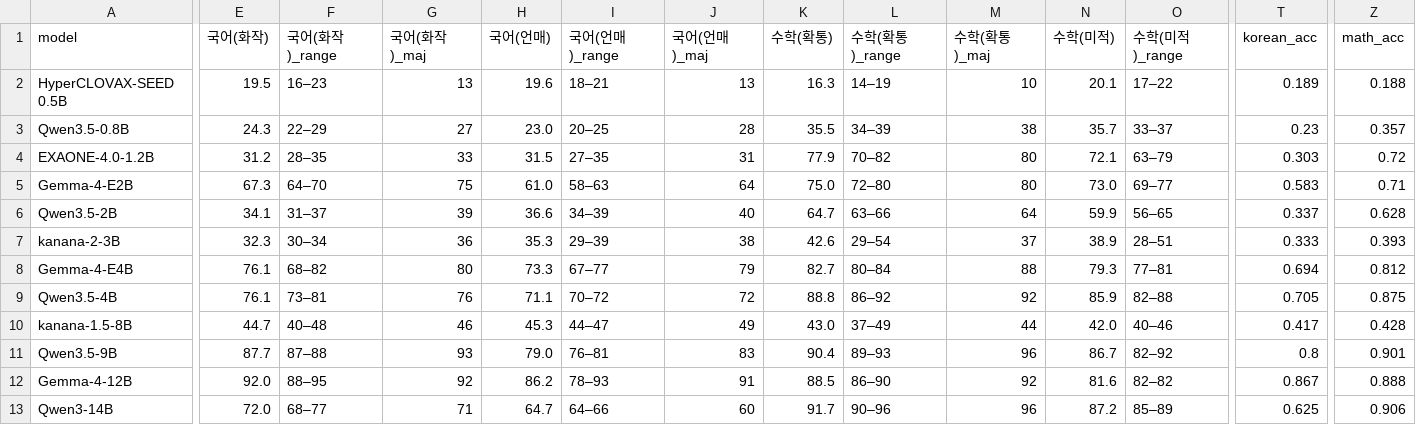
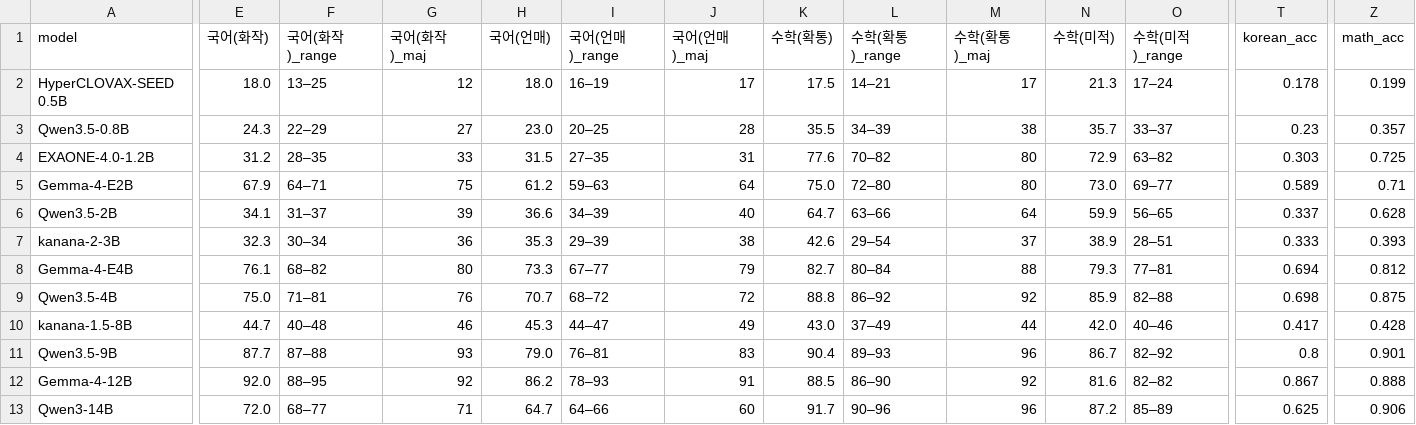
Before and after one commit to geumjin99/suneung2027-llm-bench, a CSV file: results/scores.csv, drawn as a sheet; only a part is shown, gaps mark what is left out; the diff covers the shown part only; the diff names each change by its address in the sheet, - before the commit and + after, or states it on an @@ line.

```diff
--- a/results/scores.csv
+++ b/results/scores.csv
-E2 (국어(화작)): 19.5
+E2 (국어(화작)): 18.0
-F2 (국어(화작)_range): 16–23
+F2 (국어(화작)_range): 13–25
-G2 (국어(화작)_maj): 13
+G2 (국어(화작)_maj): 12
-H2 (국어(언매)): 19.6
+H2 (국어(언매)): 18.0
-I2 (국어(언매)_range): 18–21
+I2 (국어(언매)_range): 16–19
-J2 (국어(언매)_maj): 13
+J2 (국어(언매)_maj): 17
-K2 (수학(확통)): 16.3
+K2 (수학(확통)): 17.5
-L2 (수학(확통)_range): 14–19
+L2 (수학(확통)_range): 14–21
-M2 (수학(확통)_maj): 10
+M2 (수학(확통)_maj): 17
-N2 (수학(미적)): 20.1
+N2 (수학(미적)): 21.3
-O2 (수학(미적)_range): 17–22
+O2 (수학(미적)_range): 17–24
-T2 (korean_acc): 0.189
+T2 (korean_acc): 0.178
-Z2 (math_acc): 0.188
+Z2 (math_acc): 0.199
-K4 (수학(확통)): 77.9
+K4 (수학(확통)): 77.6
-N4 (수학(미적)): 72.1
+N4 (수학(미적)): 72.9
-O4 (수학(미적)_range): 63–79
+O4 (수학(미적)_range): 63–82
-Z4 (math_acc): 0.72
+Z4 (math_acc): 0.725
-E5 (국어(화작)): 67.3
+E5 (국어(화작)): 67.9
-F5 (국어(화작)_range): 64–70
+F5 (국어(화작)_range): 64–71
-H5 (국어(언매)): 61.0
+H5 (국어(언매)): 61.2
-I5 (국어(언매)_range): 58–63
+I5 (국어(언매)_range): 59–63
-T5 (korean_acc): 0.583
+T5 (korean_acc): 0.589
-E9 (국어(화작)): 76.1
+E9 (국어(화작)): 75.0
-F9 (국어(화작)_range): 73–81
+F9 (국어(화작)_range): 71–81
-H9 (국어(언매)): 71.1
+H9 (국어(언매)): 70.7
-I9 (국어(언매)_range): 70–72
+I9 (국어(언매)_range): 68–72
-T9 (korean_acc): 0.705
+T9 (korean_acc): 0.698
```
Also changed, not shown: 4 edited cells elsewhere in this file, results/per_question.csv, 13 other files.
